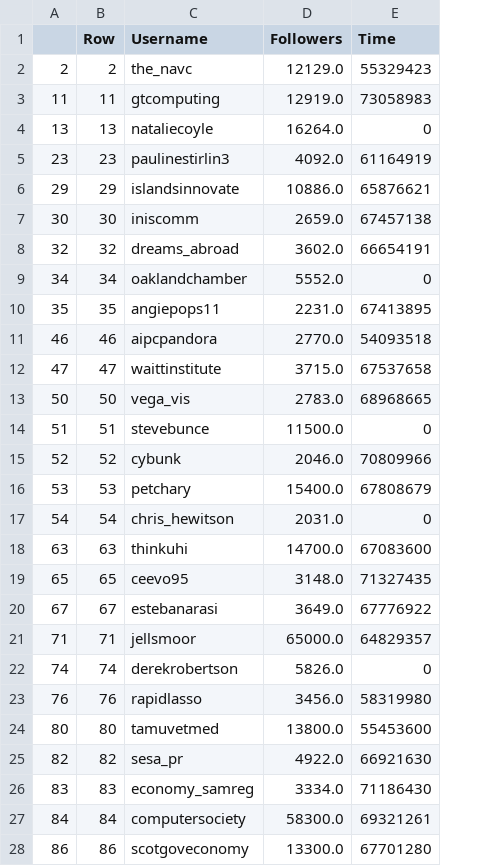
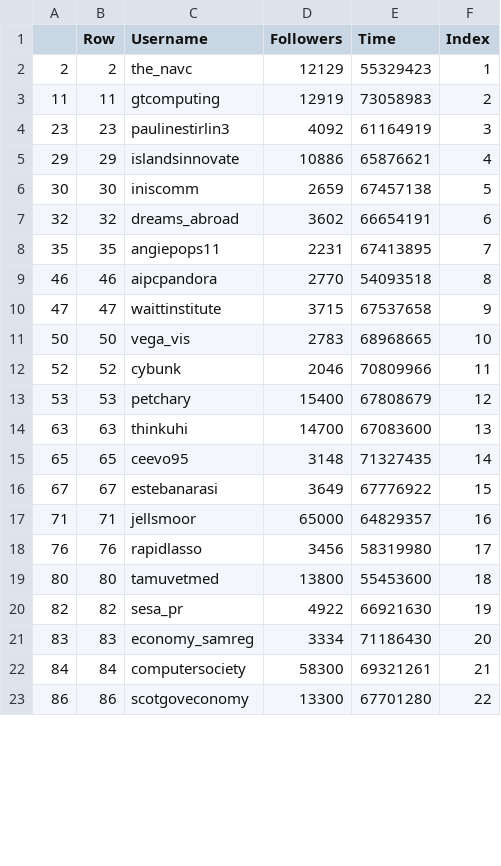
Before and after one commit to tyfeld/visclass-final-proj, a CSV file: data/Follow.csv, drawn as a sheet; only a part is shown; removed rows and columns are numbered as before the commit, all else as after; the diff covers the shown part only; the diff names each change by its address in the sheet, - before the commit and + after, or states it on an @@ line.

```diff
--- a/data/Follow.csv
+++ b/data/Follow.csv
+column F (Index), rows 2-23: 1 | 2 | 3 | 4 | 5 | 6 | 7 | 8 | 9 | 10 | 11 | 12 | 13 | 14 | 15 | 16 | 17 | 18 | 19 | 20 | 21 | 22
-D2 (Followers): 12129.0
+D2 (Followers): 12129
-D3 (Followers): 12919.0
+D3 (Followers): 12919
-row 4: 13 | 13 | nataliecoyle | 16264.0 | 0
-D4 (Followers): 4092.0
+D4 (Followers): 4092
-D5 (Followers): 10886.0
+D5 (Followers): 10886
-D6 (Followers): 2659.0
+D6 (Followers): 2659
-D7 (Followers): 3602.0
+D7 (Followers): 3602
-row 9: 34 | 34 | oaklandchamber | 5552.0 | 0
-D8 (Followers): 2231.0
+D8 (Followers): 2231
-D9 (Followers): 2770.0
+D9 (Followers): 2770
-D10 (Followers): 3715.0
+D10 (Followers): 3715
-D11 (Followers): 2783.0
+D11 (Followers): 2783
-row 14: 51 | 51 | stevebunce | 11500.0 | 0
-D12 (Followers): 2046.0
+D12 (Followers): 2046
-D13 (Followers): 15400.0
+D13 (Followers): 15400
-row 17: 54 | 54 | chris_hewitson | 2031.0 | 0
-D14 (Followers): 14700.0
+D14 (Followers): 14700
-D15 (Followers): 3148.0
+D15 (Followers): 3148
-D16 (Followers): 3649.0
+D16 (Followers): 3649
-D17 (Followers): 65000.0
+D17 (Followers): 65000
-row 22: 74 | 74 | derekrobertson | 5826.0 | 0
-D18 (Followers): 3456.0
+D18 (Followers): 3456
-D19 (Followers): 13800.0
+D19 (Followers): 13800
-D20 (Followers): 4922.0
+D20 (Followers): 4922
-D21 (Followers): 3334.0
+D21 (Followers): 3334
-D22 (Followers): 58300.0
+D22 (Followers): 58300
-D23 (Followers): 13300.0
+D23 (Followers): 13300
```
Also changed, not shown: 4 edited cells elsewhere in this file, 2 other files.
